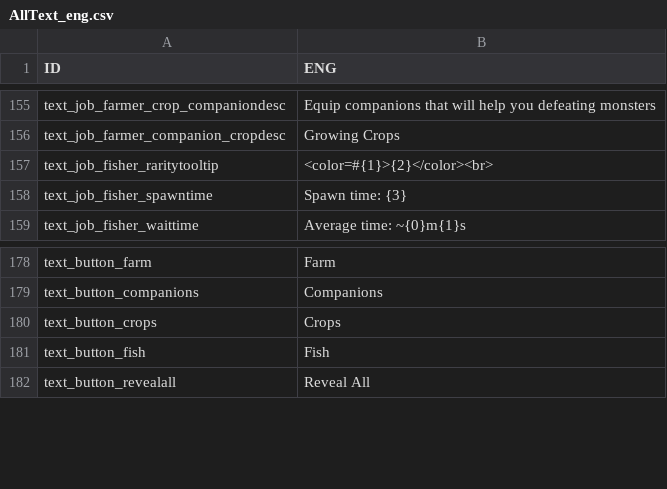
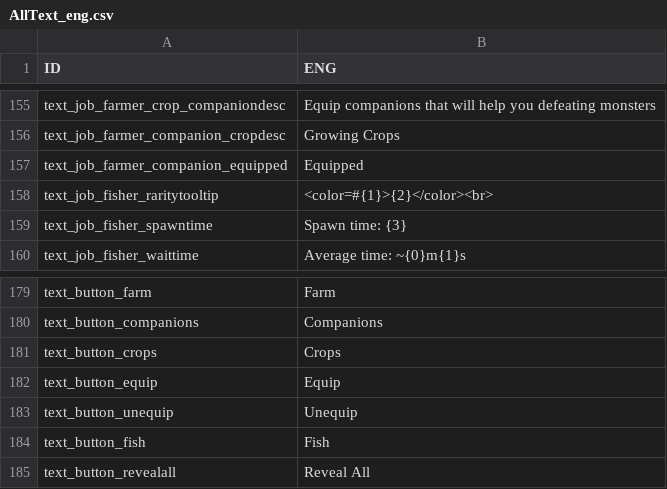
Before and after one commit to ChottoInc/DesktopIdle, a CSV file: TheBackgroundWarrior/Assets/Resources/Files/Localize/eng/AllText_eng.csv, drawn as a sheet; only a part is shown, gaps mark what is left out; the diff names each change by its address in the sheet, - before the commit and + after, or states it on an @@ line.

```diff
--- a/TheBackgroundWarrior/Assets/Resources/Files/Localize/eng/AllText_eng.csv
+++ b/TheBackgroundWarrior/Assets/Resources/Files/Localize/eng/AllText_eng.csv
+row 157: text_job_farmer_companion_equipped | Equipped
+row 182: text_button_equip | Equip
+row 183: text_button_unequip | Unequip
```
Also changed, not shown: TheBackgroundWarrior/Assets/Resources/Files/Localize/ita/AllText_ita.csv, 47 other files.
